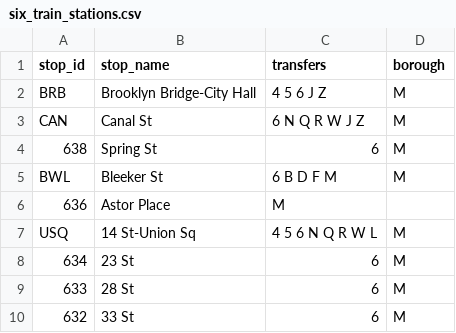
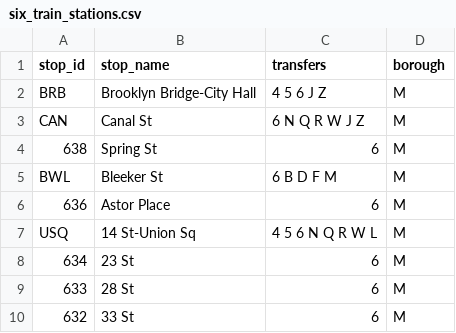
Before and after one commit to NolanSmug/nolansmug.github.io, a CSV file: csv/six_train_stations.csv, drawn as a sheet; only a part is shown.

```diff
--- a/csv/six_train_stations.csv
+++ b/csv/six_train_stations.csv
@@ -5,3 +5,3 @@ CAN,Canal St,6 N Q R W J Z,M
 BWL,Bleeker St,6 B D F M,M
-636,Astor Place,M
+636,Astor Place,6,M
 USQ,14 St-Union Sq,4 5 6 N Q R W L,M
```
Also changed, not shown: csv/w_train_stations.csv, 7 other files.
